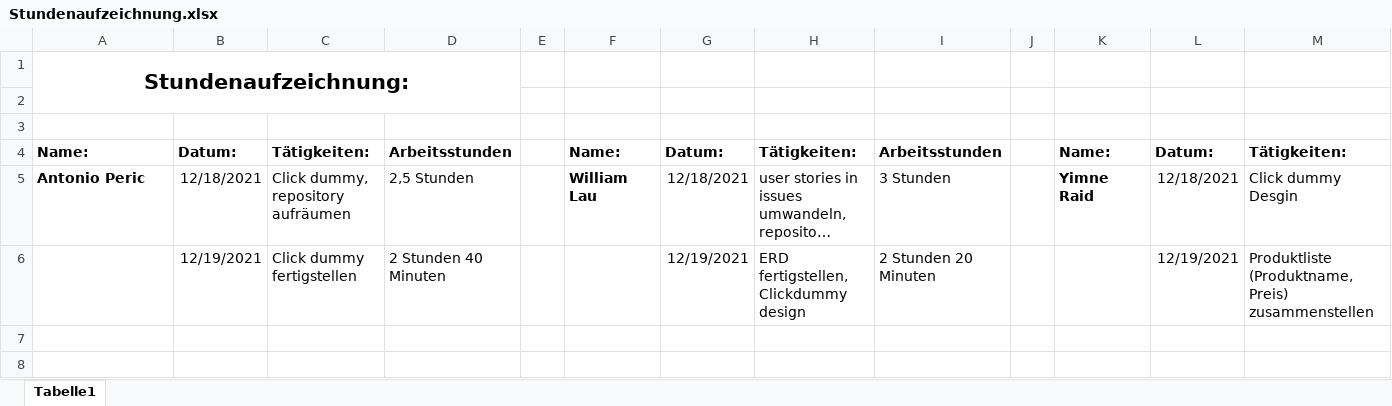
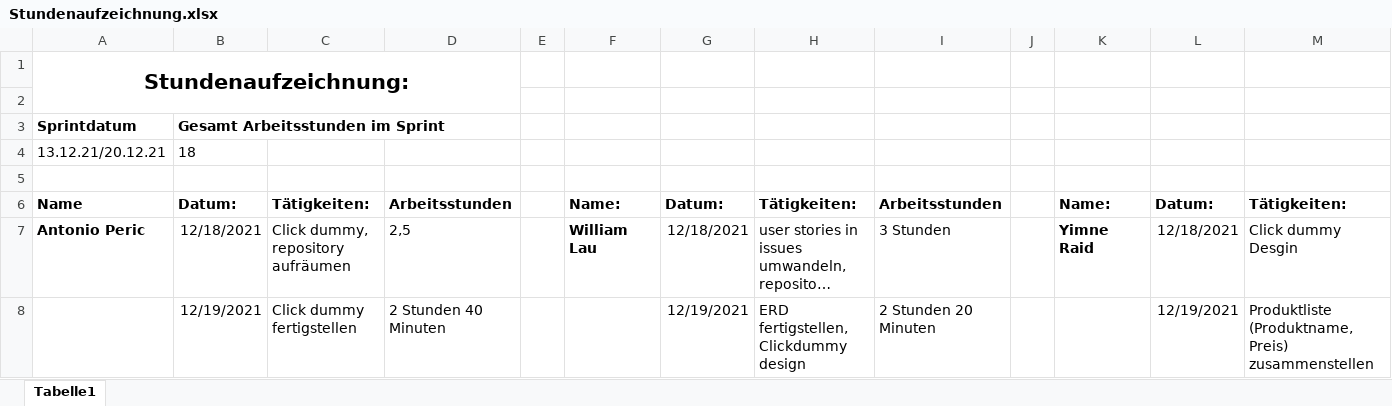
Before and after one commit to Team-Webshop-Jasmin/WebshopJasmin, an Excel workbook: Dokumente/Stundenaufzeichnung.xlsx, sheet Tabelle1, drawn as a sheet; only a part is shown; long unchanged cells end in …; values as stored, in another font and other column widths than the file's, no borders; addresses are those after the commit; rows hold the shown columns only; the diff names each change by its address in the sheet, - before the commit and + after, or states it on an @@ line.

Commit message:
Update Stundenaufzeichnung
Added sum of working hours of the current sprint to the record

```diff
--- a/Dokumente/Stundenaufzeichnung.xlsx (sheet Tabelle1)
+++ b/Dokumente/Stundenaufzeichnung.xlsx (sheet Tabelle1)
+row 3: Sprintdatum | Gesamt Arbeitsstunden im Sprint
+row 4: 13.12.21/20.12.21 | 18
-A6: Name:
+A6: Name
-D7: 2,5 Stunden
+D7: 2,5
```
